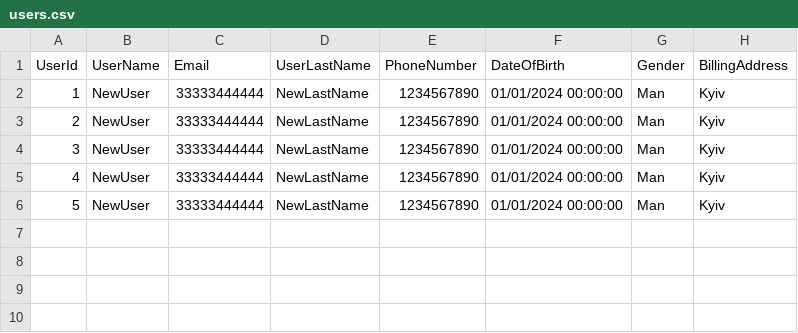
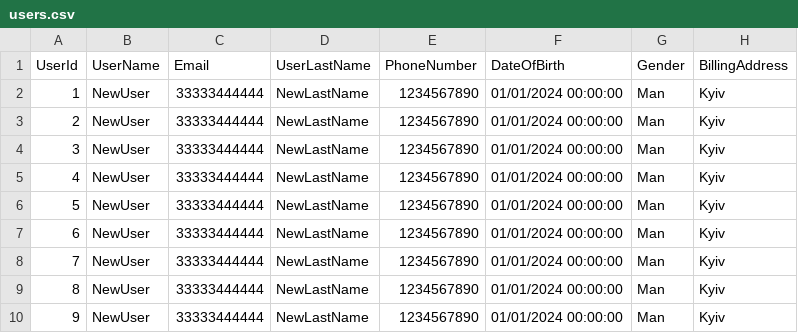
Before and after one commit to lebid-ol/RESTO_API, a CSV file: BankAccounts/users.csv, drawn as a sheet; the diff names each change by its address in the sheet, - before the commit and + after, or states it on an @@ line.

```diff
--- a/BankAccounts/users.csv
+++ b/BankAccounts/users.csv
+row 7: 6 | NewUser | 33333444444 | NewLastName | 1234567890 | 01/01/2024 00:00:00 | Man | Kyiv
+row 8: 7 | NewUser | 33333444444 | NewLastName | 1234567890 | 01/01/2024 00:00:00 | Man | Kyiv
+row 9: 8 | NewUser | 33333444444 | NewLastName | 1234567890 | 01/01/2024 00:00:00 | Man | Kyiv
+row 10: 9 | NewUser | 33333444444 | NewLastName | 1234567890 | 01/01/2024 00:00:00 | Man | Kyiv
```
Also changed, not shown: 2 other files.
